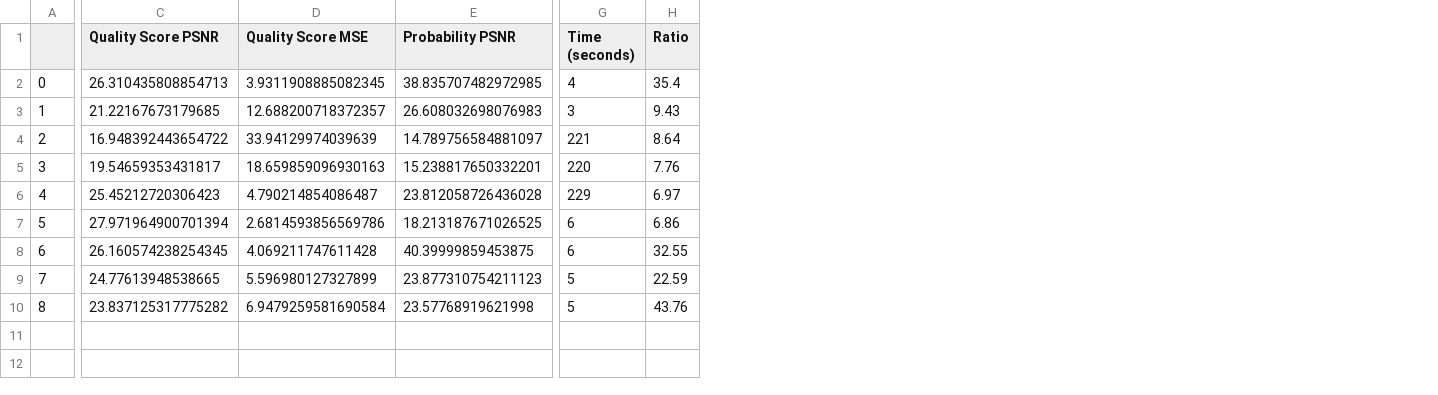
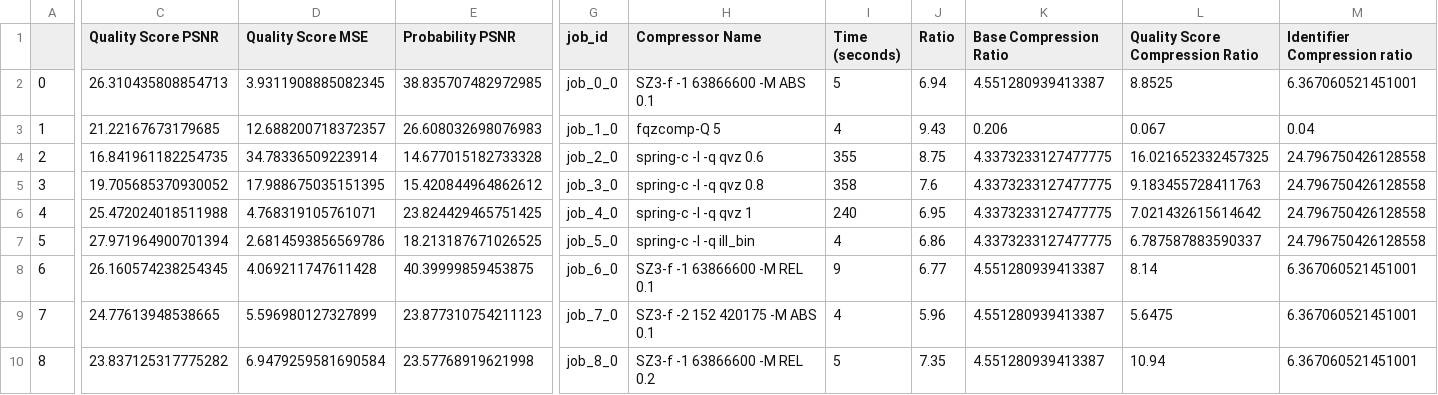
Before and after one commit to babyplutokurt/Benchmark_DNACompression, a CSV file: Analysis/merged_df.csv, drawn as a sheet; only a part is shown, gaps mark what is left out; addresses are those after the commit; the diff covers the shown part only; the diff names each change by its address in the sheet, - before the commit and + after, or states it on an @@ line.

Commit message:
Merge

```diff
--- a/Analysis/merged_df.csv
+++ b/Analysis/merged_df.csv
+column G (job_id), rows 2-10: job_0_0 | job_1_0 | job_2_0 | job_3_0 | job_4_0 | job_5_0 | job_6_0 | job_7_0 | job_8_0
+column H (Compressor Name), rows 2-10: SZ3-f -1 63866600 -M ABS 0.1 | fqzcomp-Q 5 | spring-c -l -q qvz 0.6 | spring-c -l -q qvz 0.8 | spring-c -l -q qvz 1 | spring-c -l -q ill_bin | SZ3-f -1 63866600 -M REL 0.1 | SZ3-f -2 152 420175 -M ABS 0.1 | SZ3-f -1 63866600 -M REL 0.2
+column K (Base Compression Ratio), rows 2-10: 4.551280939413387 | 0.206 | 4.3373233127477775 | 4.3373233127477775 | 4.3373233127477775 | 4.3373233127477775 | 4.551280939413387 | 4.551280939413387 | 4.551280939413387
+column L (Quality Score Compression Ratio), rows 2-10: 8.8525 | 0.067 | 16.021652332457325 | 9.183455728411763 | 7.021432615614642 | 6.787587883590337 | 8.14 | 5.6475 | 10.94
+column M (Identifier Compression ratio), rows 2-10: 6.367060521451001 | 0.04 | 24.796750426128558 | 24.796750426128558 | 24.796750426128558 | 24.796750426128558 | 6.367060521451001 | 6.367060521451001 | 6.367060521451001
-I2 (Time (seconds)): 4
+I2 (Time (seconds)): 5
-J2 (Ratio): 35.4
+J2 (Ratio): 6.94
-I3 (Time (seconds)): 3
+I3 (Time (seconds)): 4
-C4 (Quality Score PSNR): 16.948392443654722
+C4 (Quality Score PSNR): 16.841961182254735
-D4 (Quality Score MSE): 33.94129974039639
+D4 (Quality Score MSE): 34.78336509223914
-E4 (Probability PSNR): 14.789756584881097
+E4 (Probability PSNR): 14.677015182733328
-I4 (Time (seconds)): 221
+I4 (Time (seconds)): 355
-J4 (Ratio): 8.64
+J4 (Ratio): 8.75
-C5 (Quality Score PSNR): 19.54659353431817
+C5 (Quality Score PSNR): 19.705685370930052
-D5 (Quality Score MSE): 18.659859096930163
+D5 (Quality Score MSE): 17.988675035151395
-E5 (Probability PSNR): 15.238817650332201
+E5 (Probability PSNR): 15.420844964862612
-I5 (Time (seconds)): 220
+I5 (Time (seconds)): 358
-J5 (Ratio): 7.76
+J5 (Ratio): 7.6
-C6 (Quality Score PSNR): 25.45212720306423
+C6 (Quality Score PSNR): 25.472024018511988
-D6 (Quality Score MSE): 4.790214854086487
+D6 (Quality Score MSE): 4.768319105761071
-E6 (Probability PSNR): 23.812058726436028
+E6 (Probability PSNR): 23.824429465751425
-I6 (Time (seconds)): 229
+I6 (Time (seconds)): 240
-J6 (Ratio): 6.97
+J6 (Ratio): 6.95
-I7 (Time (seconds)): 6
+I7 (Time (seconds)): 4
-I8 (Time (seconds)): 6
+I8 (Time (seconds)): 9
-J8 (Ratio): 32.55
+J8 (Ratio): 6.77
-I9 (Time (seconds)): 5
+I9 (Time (seconds)): 4
-J9 (Ratio): 22.59
+J9 (Ratio): 5.96
-J10 (Ratio): 43.76
+J10 (Ratio): 7.35
```
Also changed, not shown: 3 edited cells elsewhere in this file, Analysis/metrics_df.csv, 52 other files.
